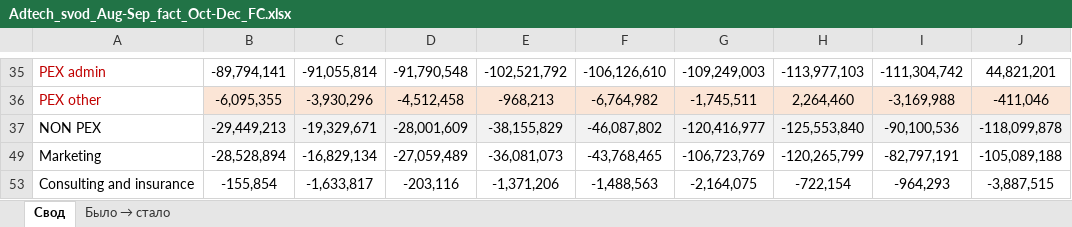
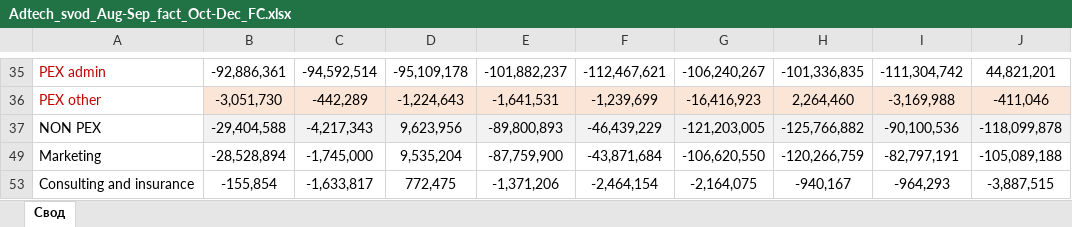
Before and after one commit to DenisMagnit/1, an Excel workbook: Adtech_svod_Aug-Sep_fact_Oct-Dec_FC.xlsx, sheet Свод, drawn as a sheet; only a part is shown, gaps mark what is left out; values as stored, in another font and other column widths than the file's, no borders; the diff covers the shown part only; the diff names each change by its address in the sheet, - before the commit and + after, or states it on an @@ line.

```diff
--- a/Adtech_svod_Aug-Sep_fact_Oct-Dec_FC.xlsx (sheet Свод)
+++ b/Adtech_svod_Aug-Sep_fact_Oct-Dec_FC.xlsx (sheet Свод)
-sheet tab: Было → стало
-B35: -89,794,141
+B35: -92,886,361
-C35: -91,055,814
+C35: -94,592,514
-D35: -91,790,548
+D35: -95,109,178
-E35: -102,521,792
+E35: -101,882,237
-F35: -106,126,610
+F35: -112,467,621
-G35: -109,249,003
+G35: -106,240,267
-H35: -113,977,103
+H35: -101,336,835
-B36: -6,095,355
+B36: -3,051,730
-C36: -3,930,296
+C36: -442,289
-D36: -4,512,458
+D36: -1,224,643
-E36: -968,213
+E36: -1,641,531
-F36: -6,764,982
+F36: -1,239,699
-G36: -1,745,511
+G36: -16,416,923
-B37: -29,449,213
+B37: -29,404,588
-C37: -19,329,671
+C37: -4,217,343
-D37: -28,001,609
+D37: 9,623,956
-E37: -38,155,829
+E37: -89,800,893
-F37: -46,087,802
+F37: -46,439,229
-G37: -120,416,977
+G37: -121,203,005
-H37: -125,553,840
+H37: -125,766,882
-C49: -16,829,134
+C49: -1,745,000
-D49: -27,059,489
+D49: 9,535,204
-E49: -36,081,073
+E49: -87,759,900
-F49: -43,768,465
+F49: -43,871,684
-G49: -106,723,769
+G49: -106,620,550
-H49: -120,265,799
+H49: -120,266,759
-D53: -203,116
+D53: 772,475
-F53: -1,488,563
+F53: -2,464,154
-H53: -722,154
+H53: -940,167
```
Also changed, not shown: 41 edited cells elsewhere in this sheet, 1 other file.
